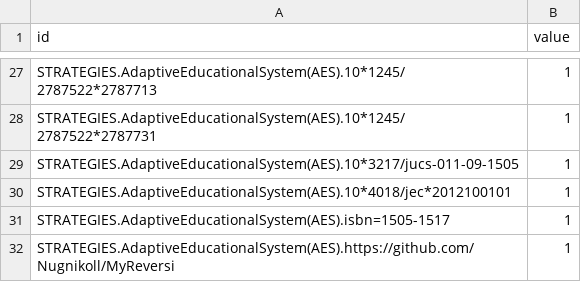
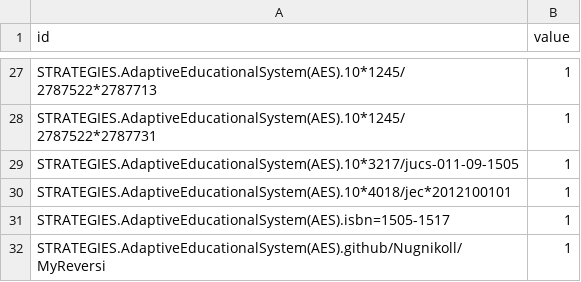
Before and after one commit to cgiohidalgo/state_of_the_art, a CSV file: estrategias.csv, drawn as a sheet; only a part is shown, gaps mark what is left out.

```diff
--- a/estrategias.csv
+++ b/estrategias.csv
@@ -31,2 +31,2 @@ STRATEGIES.AdaptiveEducationalSystem(AES).10*4018/jec*2012100101,1
 STRATEGIES.AdaptiveEducationalSystem(AES).isbn=1505-1517,1
-STRATEGIES.AdaptiveEducationalSystem(AES).https://github.com/Nugnikoll/MyReversi,1
+STRATEGIES.AdaptiveEducationalSystem(AES).github/Nugnikoll/MyReversi,1
```
Also changed, not shown: 1 other file.
